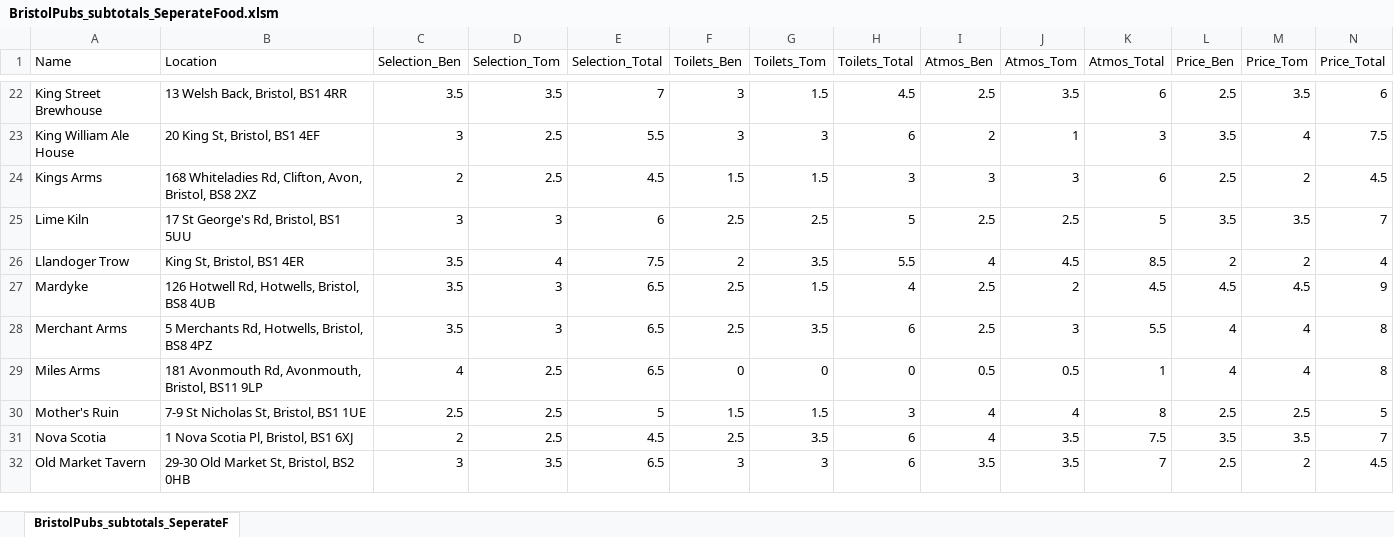
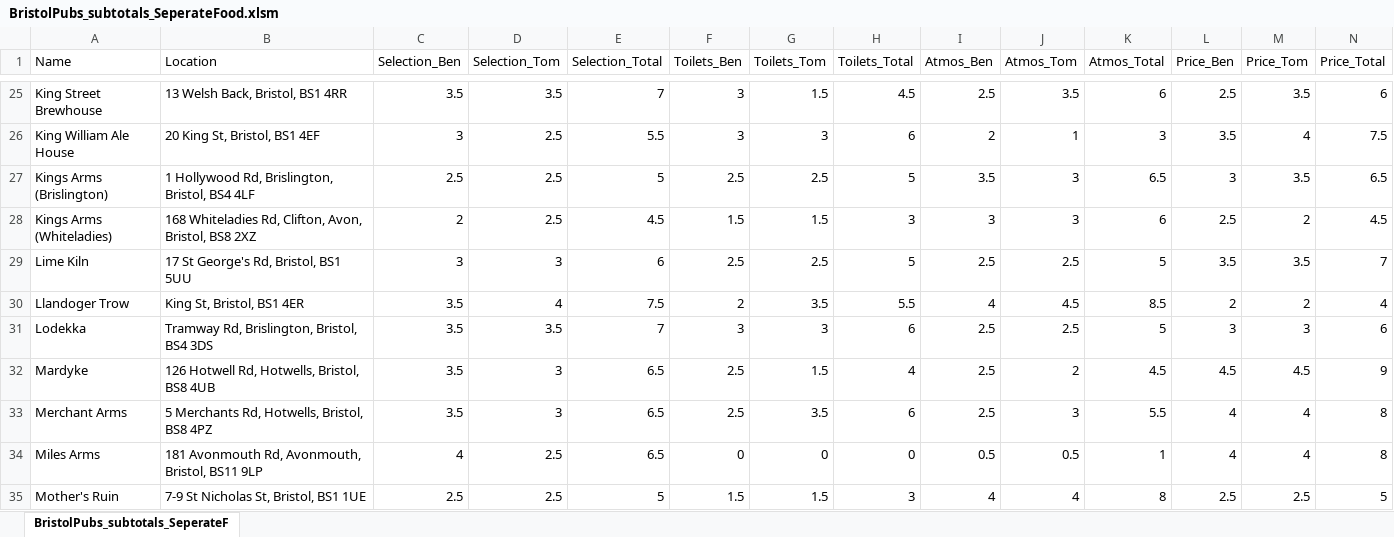
Before and after one commit to TomHigginson/TomHigginson.github.io, an Excel workbook: PubLeaderboard/BristolPubs_subtotals_SeperateFood.xlsm, sheet BristolPubs_subtotals_SeperateF, drawn as a sheet; only a part is shown, gaps mark what is left out; the shorter side is filled out with more unchanged rows; values as stored, in another font and other column widths than the file's, no cell formats; addresses are those after the commit; rows hold the shown columns only; the diff covers the shown part only; the diff names each change by its address in the sheet, - before the commit and + after, or states it on an @@ line.

Commit message:
Leaderboard Update - Version 1.0.7

```diff
--- a/PubLeaderboard/BristolPubs_subtotals_SeperateFood.xlsm (sheet BristolPubs_subtotals_SeperateF)
+++ b/PubLeaderboard/BristolPubs_subtotals_SeperateFood.xlsm (sheet BristolPubs_subtotals_SeperateF)
+row 27: Kings Arms (Brislington) | 1 Hollywood Rd, Brislington, Bristol, BS4 4LF | 2.5 | 2.5 | 5 | 2.5 | 2.5 | 5 | 3.5 | 3 | 6.5 | 3 | 3.5 | 6.5
-A28 (Name): Kings Arms
+A28 (Name): Kings Arms (Whiteladies)
+row 31: Lodekka | Tramway Rd, Brislington, Bristol, BS4 3DS | 3.5 | 3.5 | 7 | 3 | 3 | 6 | 2.5 | 2.5 | 5 | 3 | 3 | 6
```
Also changed, not shown: 10 added rows and 2 edited cells elsewhere in this sheet, cell formats, formulas that keep their value, 2 other files.
